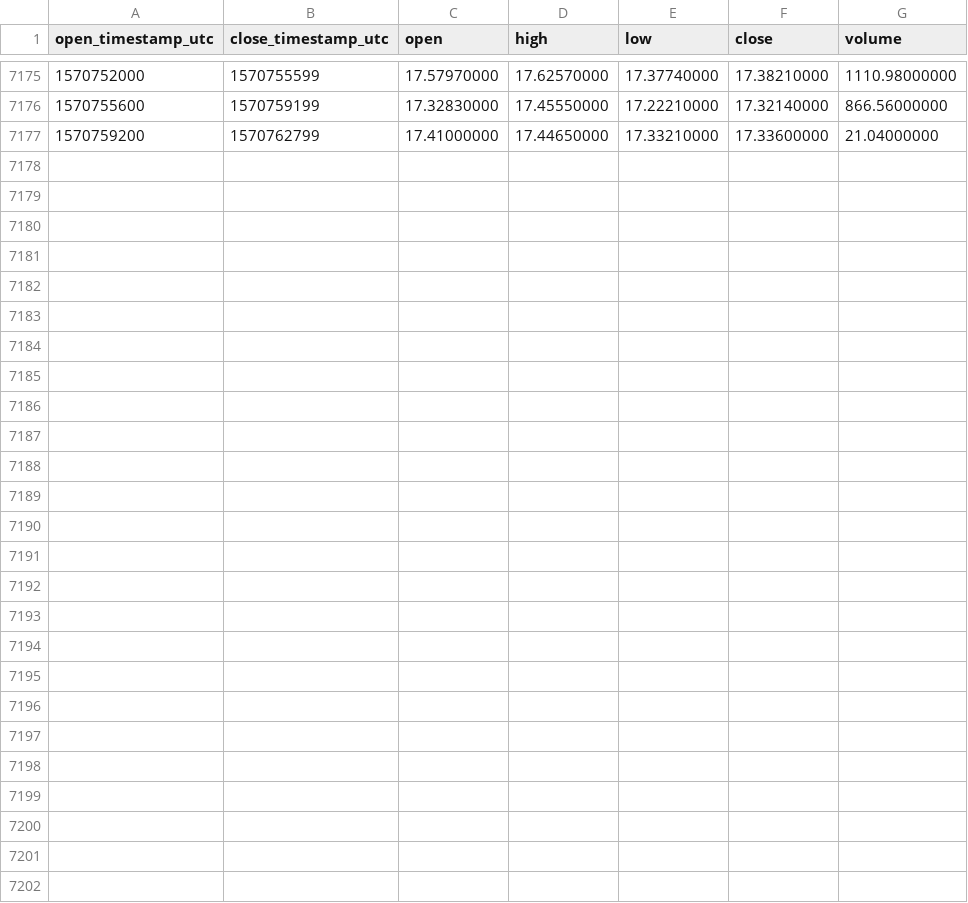
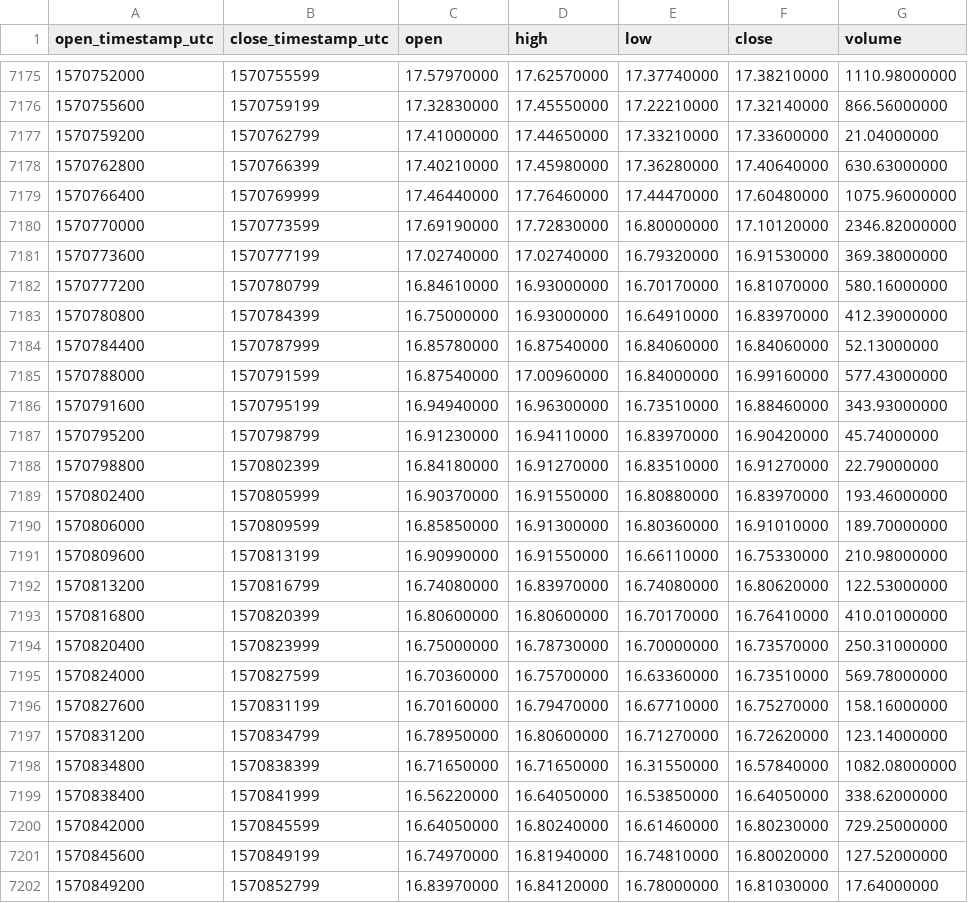
Before and after one commit to cryptobigbro/binance-BNBUSDC, a CSV file: binance-BNBUSDC-1h.csv, drawn as a sheet; only a part is shown, gaps mark what is left out; the diff names each change by its address in the sheet, - before the commit and + after, or states it on an @@ line.

Commit message:
Update OHLCV data.

```diff
--- a/binance-BNBUSDC-1h.csv
+++ b/binance-BNBUSDC-1h.csv
+row 7178: 1570762800 | 1570766399 | 17.40210000 | 17.45980000 | 17.36280000 | 17.40640000 | 630.63000000
+row 7179: 1570766400 | 1570769999 | 17.46440000 | 17.76460000 | 17.44470000 | 17.60480000 | 1075.96000000
+row 7180: 1570770000 | 1570773599 | 17.69190000 | 17.72830000 | 16.80000000 | 17.10120000 | 2346.82000000
+row 7181: 1570773600 | 1570777199 | 17.02740000 | 17.02740000 | 16.79320000 | 16.91530000 | 369.38000000
+row 7182: 1570777200 | 1570780799 | 16.84610000 | 16.93000000 | 16.70170000 | 16.81070000 | 580.16000000
+row 7183: 1570780800 | 1570784399 | 16.75000000 | 16.93000000 | 16.64910000 | 16.83970000 | 412.39000000
+row 7184: 1570784400 | 1570787999 | 16.85780000 | 16.87540000 | 16.84060000 | 16.84060000 | 52.13000000
+row 7185: 1570788000 | 1570791599 | 16.87540000 | 17.00960000 | 16.84000000 | 16.99160000 | 577.43000000
+row 7186: 1570791600 | 1570795199 | 16.94940000 | 16.96300000 | 16.73510000 | 16.88460000 | 343.93000000
+row 7187: 1570795200 | 1570798799 | 16.91230000 | 16.94110000 | 16.83970000 | 16.90420000 | 45.74000000
+row 7188: 1570798800 | 1570802399 | 16.84180000 | 16.91270000 | 16.83510000 | 16.91270000 | 22.79000000
+row 7189: 1570802400 | 1570805999 | 16.90370000 | 16.91550000 | 16.80880000 | 16.83970000 | 193.46000000
+row 7190: 1570806000 | 1570809599 | 16.85850000 | 16.91300000 | 16.80360000 | 16.91010000 | 189.70000000
+row 7191: 1570809600 | 1570813199 | 16.90990000 | 16.91550000 | 16.66110000 | 16.75330000 | 210.98000000
+row 7192: 1570813200 | 1570816799 | 16.74080000 | 16.83970000 | 16.74080000 | 16.80620000 | 122.53000000
+row 7193: 1570816800 | 1570820399 | 16.80600000 | 16.80600000 | 16.70170000 | 16.76410000 | 410.01000000
+row 7194: 1570820400 | 1570823999 | 16.75000000 | 16.78730000 | 16.70000000 | 16.73570000 | 250.31000000
+row 7195: 1570824000 | 1570827599 | 16.70360000 | 16.75700000 | 16.63360000 | 16.73510000 | 569.78000000
+row 7196: 1570827600 | 1570831199 | 16.70160000 | 16.79470000 | 16.67710000 | 16.75270000 | 158.16000000
+row 7197: 1570831200 | 1570834799 | 16.78950000 | 16.80600000 | 16.71270000 | 16.72620000 | 123.14000000
+row 7198: 1570834800 | 1570838399 | 16.71650000 | 16.71650000 | 16.31550000 | 16.57840000 | 1082.08000000
+row 7199: 1570838400 | 1570841999 | 16.56220000 | 16.64050000 | 16.53850000 | 16.64050000 | 338.62000000
+row 7200: 1570842000 | 1570845599 | 16.64050000 | 16.80240000 | 16.61460000 | 16.80230000 | 729.25000000
+row 7201: 1570845600 | 1570849199 | 16.74970000 | 16.81940000 | 16.74810000 | 16.80020000 | 127.52000000
+row 7202: 1570849200 | 1570852799 | 16.83970000 | 16.84120000 | 16.78000000 | 16.81030000 | 17.64000000
```
Also changed, not shown: binance-BNBUSDC-1d.csv.
